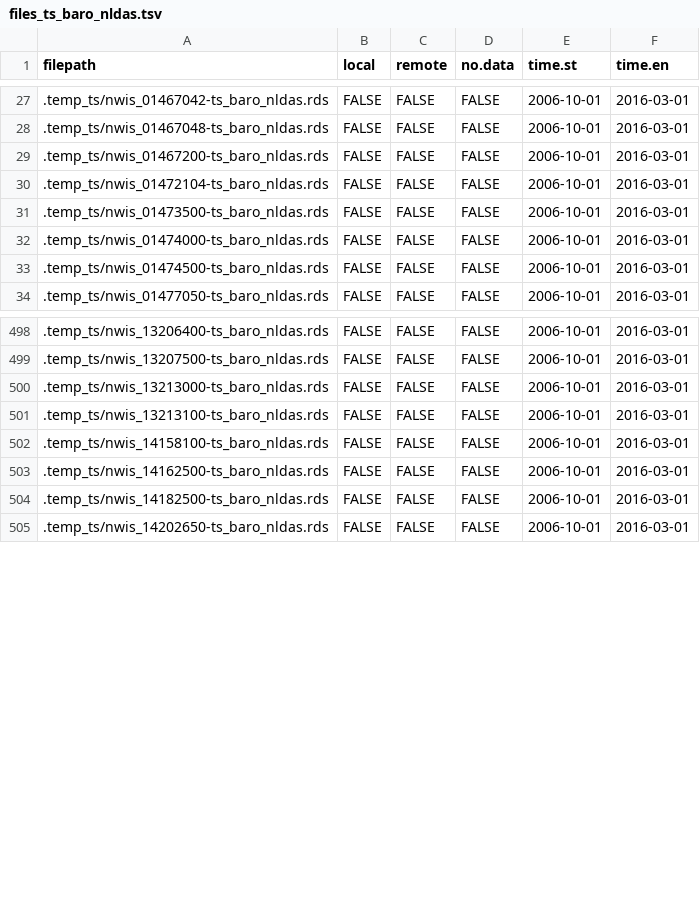
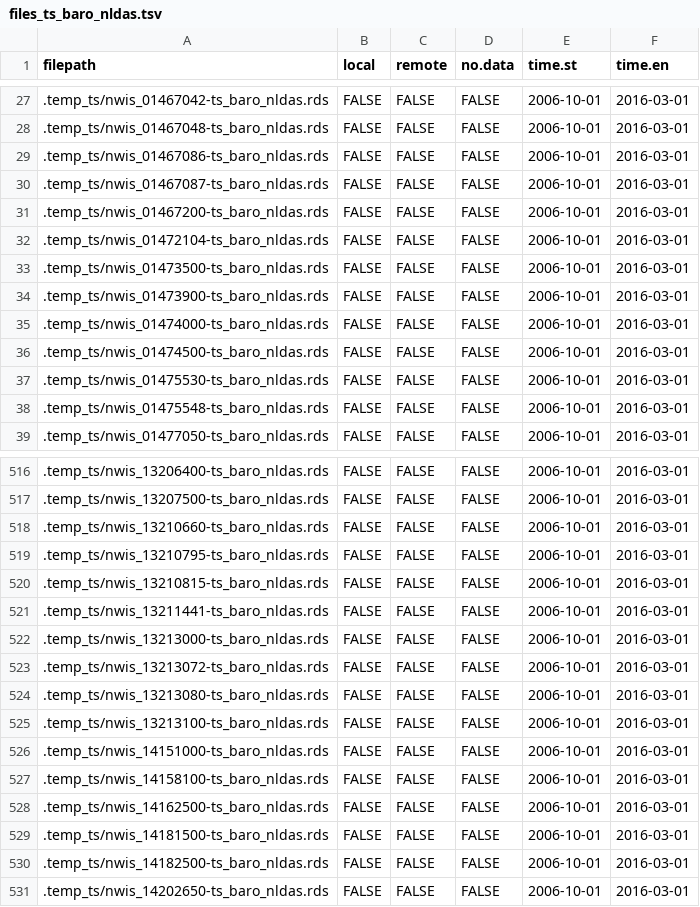
Before and after one commit to aappling-usgs/stream_metab_usa, a TSV file: p1_import/out/files_ts_baro_nldas.tsv, drawn as a sheet; only a part is shown, gaps mark what is left out; the diff covers the shown part only.

```diff
--- a/p1_import/out/files_ts_baro_nldas.tsv
+++ b/p1_import/out/files_ts_baro_nldas.tsv
@@ -28,2 +28,4 @@
 ".temp_ts/nwis_01467048-ts_baro_nldas.rds"	FALSE	FALSE	FALSE	"2006-10-01"	"2016-03-01"
+".temp_ts/nwis_01467086-ts_baro_nldas.rds"	FALSE	FALSE	FALSE	"2006-10-01"	"2016-03-01"
+".temp_ts/nwis_01467087-ts_baro_nldas.rds"	FALSE	FALSE	FALSE	"2006-10-01"	"2016-03-01"
 ".temp_ts/nwis_01467200-ts_baro_nldas.rds"	FALSE	FALSE	FALSE	"2006-10-01"	"2016-03-01"
@@ -31,4 +33,7 @@
 ".temp_ts/nwis_01473500-ts_baro_nldas.rds"	FALSE	FALSE	FALSE	"2006-10-01"	"2016-03-01"
+".temp_ts/nwis_01473900-ts_baro_nldas.rds"	FALSE	FALSE	FALSE	"2006-10-01"	"2016-03-01"
 ".temp_ts/nwis_01474000-ts_baro_nldas.rds"	FALSE	FALSE	FALSE	"2006-10-01"	"2016-03-01"
 ".temp_ts/nwis_01474500-ts_baro_nldas.rds"	FALSE	FALSE	FALSE	"2006-10-01"	"2016-03-01"
+".temp_ts/nwis_01475530-ts_baro_nldas.rds"	FALSE	FALSE	FALSE	"2006-10-01"	"2016-03-01"
+".temp_ts/nwis_01475548-ts_baro_nldas.rds"	FALSE	FALSE	FALSE	"2006-10-01"	"2016-03-01"
 ".temp_ts/nwis_01477050-ts_baro_nldas.rds"	FALSE	FALSE	FALSE	"2006-10-01"	"2016-03-01"
@@ -499,6 +517,14 @@
 ".temp_ts/nwis_13207500-ts_baro_nldas.rds"	FALSE	FALSE	FALSE	"2006-10-01"	"2016-03-01"
+".temp_ts/nwis_13210660-ts_baro_nldas.rds"	FALSE	FALSE	FALSE	"2006-10-01"	"2016-03-01"
+".temp_ts/nwis_13210795-ts_baro_nldas.rds"	FALSE	FALSE	FALSE	"2006-10-01"	"2016-03-01"
+".temp_ts/nwis_13210815-ts_baro_nldas.rds"	FALSE	FALSE	FALSE	"2006-10-01"	"2016-03-01"
+".temp_ts/nwis_13211441-ts_baro_nldas.rds"	FALSE	FALSE	FALSE	"2006-10-01"	"2016-03-01"
 ".temp_ts/nwis_13213000-ts_baro_nldas.rds"	FALSE	FALSE	FALSE	"2006-10-01"	"2016-03-01"
+".temp_ts/nwis_13213072-ts_baro_nldas.rds"	FALSE	FALSE	FALSE	"2006-10-01"	"2016-03-01"
+".temp_ts/nwis_13213080-ts_baro_nldas.rds"	FALSE	FALSE	FALSE	"2006-10-01"	"2016-03-01"
 ".temp_ts/nwis_13213100-ts_baro_nldas.rds"	FALSE	FALSE	FALSE	"2006-10-01"	"2016-03-01"
+".temp_ts/nwis_14151000-ts_baro_nldas.rds"	FALSE	FALSE	FALSE	"2006-10-01"	"2016-03-01"
 ".temp_ts/nwis_14158100-ts_baro_nldas.rds"	FALSE	FALSE	FALSE	"2006-10-01"	"2016-03-01"
 ".temp_ts/nwis_14162500-ts_baro_nldas.rds"	FALSE	FALSE	FALSE	"2006-10-01"	"2016-03-01"
+".temp_ts/nwis_14181500-ts_baro_nldas.rds"	FALSE	FALSE	FALSE	"2006-10-01"	"2016-03-01"
 ".temp_ts/nwis_14182500-ts_baro_nldas.rds"	FALSE	FALSE	FALSE	"2006-10-01"	"2016-03-01"
```
Also changed, not shown: 17 added rows elsewhere in this file, p1_import/out/files_ts_sw_nldas.tsv, 2 other files.
